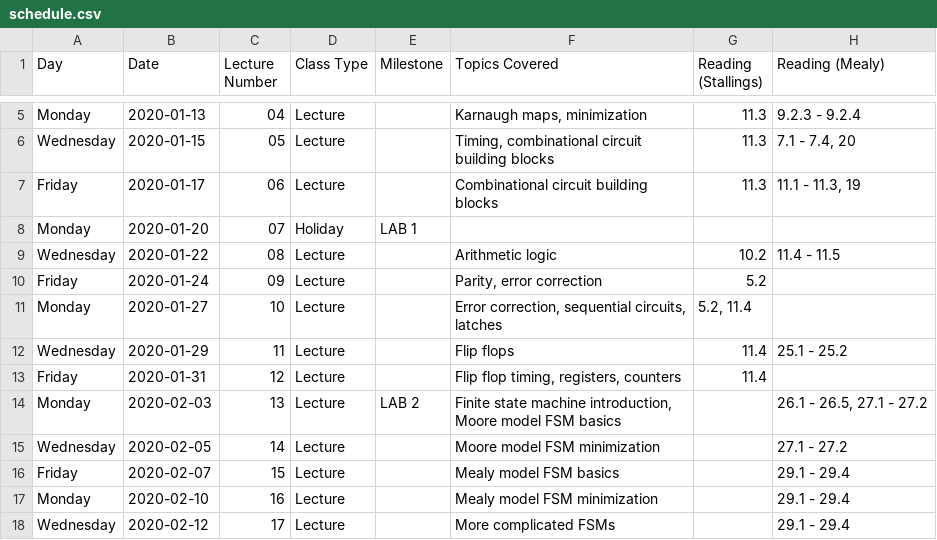
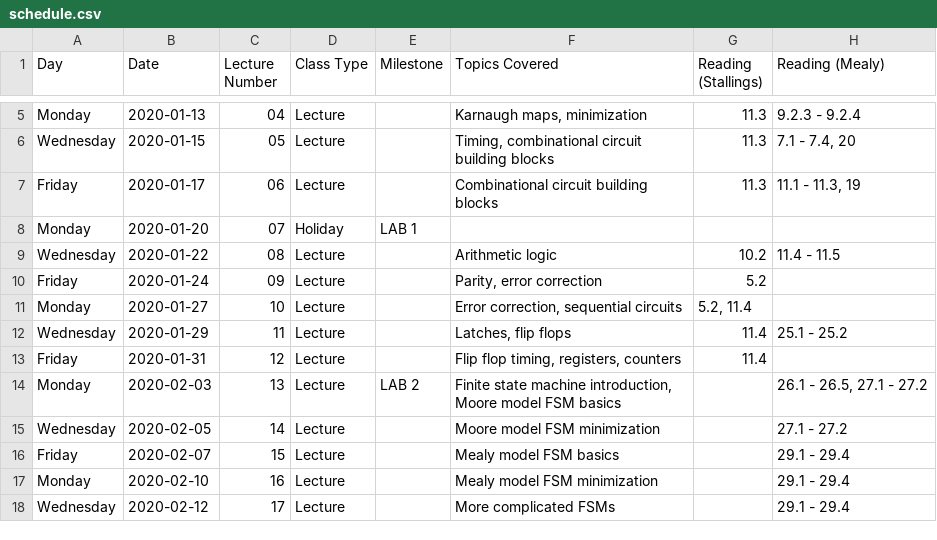
Before and after one commit to jlperona-teaching/ecs154a-winter20, a CSV file: syllabus/schedule.csv, drawn as a sheet; only a part is shown, gaps mark what is left out.

Commit message:
Correct schedule to match lecture outline
Should have looked more carefully...

```diff
--- a/syllabus/schedule.csv
+++ b/syllabus/schedule.csv
@@ -10,4 +10,4 @@ Wednesday,2020-01-22,08,Lecture,,Arithmetic logic,10.2,11.4 - 11.5
 Friday,2020-01-24,09,Lecture,,"Parity, error correction",5.2,
-Monday,2020-01-27,10,Lecture,,"Error correction, sequential circuits, latches","5.2, 11.4",
-Wednesday,2020-01-29,11,Lecture,,Flip flops,11.4,25.1 - 25.2
+Monday,2020-01-27,10,Lecture,,"Error correction, sequential circuits","5.2, 11.4",
+Wednesday,2020-01-29,11,Lecture,,"Latches, flip flops",11.4,25.1 - 25.2
 Friday,2020-01-31,12,Lecture,,"Flip flop timing, registers, counters",11.4,
```
